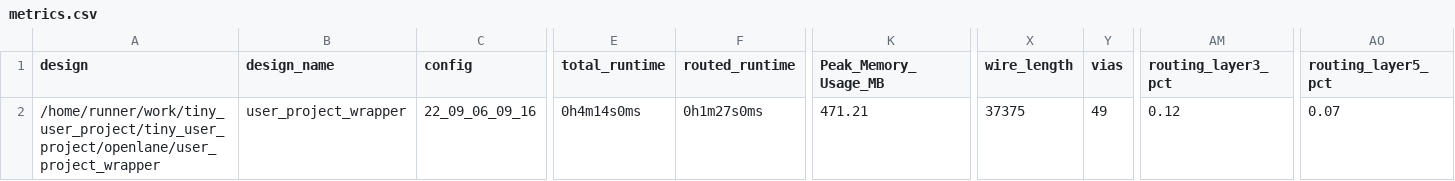
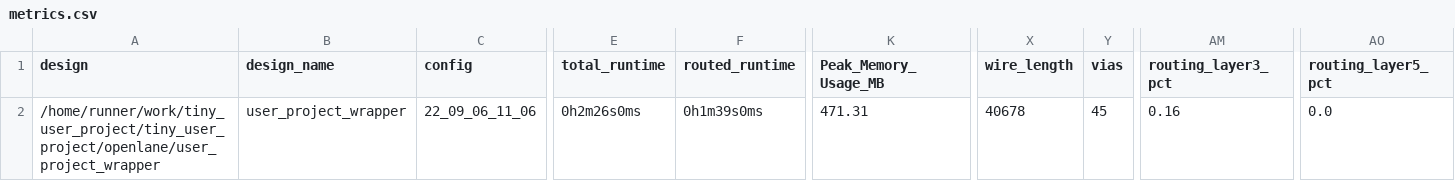
Before and after one commit to proppy/tiny_user_project, a CSV file: signoff/user_project_wrapper/metrics.csv, drawn as a sheet; only a part is shown, gaps mark what is left out; the diff names each change by its address in the sheet, - before the commit and + after, or states it on an @@ line.

Commit message:
harden project [skip ci]

```diff
--- a/signoff/user_project_wrapper/metrics.csv
+++ b/signoff/user_project_wrapper/metrics.csv
-C2 (config): 22_09_06_09_16
+C2 (config): 22_09_06_11_06
-E2 (total_runtime): 0h4m14s0ms
+E2 (total_runtime): 0h2m26s0ms
-F2 (routed_runtime): 0h1m27s0ms
+F2 (routed_runtime): 0h1m39s0ms
-K2 (Peak_Memory_Usage_MB): 471.21
+K2 (Peak_Memory_Usage_MB): 471.31
-X2 (wire_length): 37375
+X2 (wire_length): 40678
-Y2 (vias): 49
+Y2 (vias): 45
-AM2 (routing_layer3_pct): 0.12
+AM2 (routing_layer3_pct): 0.16
-AO2 (routing_layer5_pct): 0.07
+AO2 (routing_layer5_pct): 0.0
```
Also changed, not shown: signoff/user_module/metrics.csv, 18 other files.
